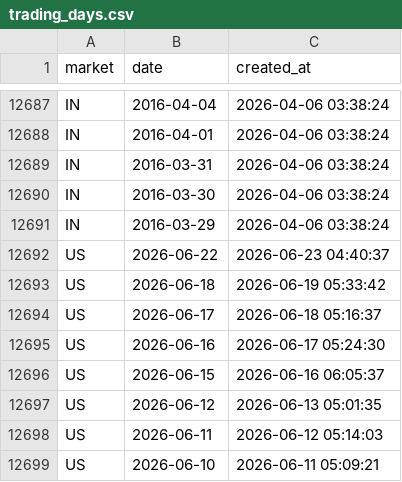
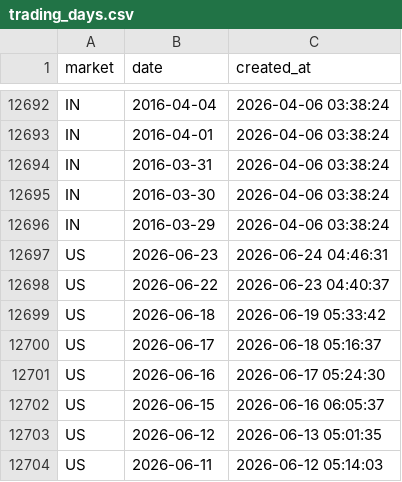
Before and after one commit to cc1024/market-data, a CSV file: data/trading_days.csv, drawn as a sheet; only a part is shown, gaps mark what is left out; the shorter side is filled out with more unchanged rows; the diff covers the shown part only; the diff names each change by its address in the sheet, - before the commit and + after, or states it on an @@ line.

```diff
--- a/data/trading_days.csv
+++ b/data/trading_days.csv
+row 12697: US | 2026-06-23 | 2026-06-24 04:46:31
```
Also changed, not shown: 5 added rows elsewhere in this file, data/latest_prices.csv, data/latest_prices_display.csv, 15 other files.
